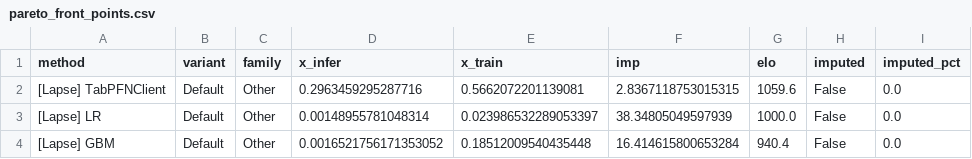
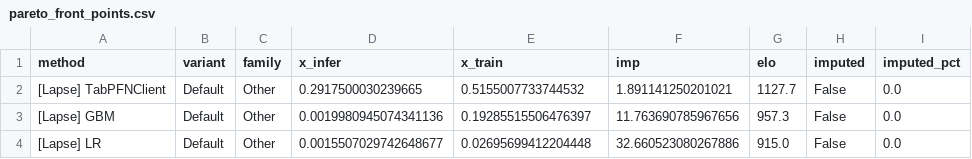
Before and after one commit to IFoA-ADSWP/TabPFN, a CSV file: scripts/eval/lapse_benchmark_v1/pareto_front_points.csv, drawn as a sheet.

```diff
--- a/scripts/eval/lapse_benchmark_v1/pareto_front_points.csv
+++ b/scripts/eval/lapse_benchmark_v1/pareto_front_points.csv
@@ -1,4 +1,4 @@
 method,variant,family,x_infer,x_train,imp,elo,imputed,imputed_pct
-[Lapse] TabPFNClient,Default,Other,0.2963459295287716,0.5662072201139081,2.8367118753015315,1059.6,False,0.0
-[Lapse] LR,Default,Other,0.00148955781048314,0.023986532289053397,38.34805049597939,1000.0,False,0.0
-[Lapse] GBM,Default,Other,0.0016521756171353052,0.18512009540435448,16.414615800653284,940.4,False,0.0
+[Lapse] TabPFNClient,Default,Other,0.2917500030239665,0.5155007733744532,1.891141250201021,1127.7,False,0.0
+[Lapse] GBM,Default,Other,0.0019980945074341136,0.19285515506476397,11.763690785967656,957.3,False,0.0
+[Lapse] LR,Default,Other,0.0015507029742648677,0.02695699412204448,32.660523080267886,915.0,False,0.0
```
Also changed, not shown: scripts/eval/lapse_benchmark_v1/results_per_split.csv, scripts/eval/lapse_benchmark_v1/tabarena_leaderboard.csv, 17 other files.
